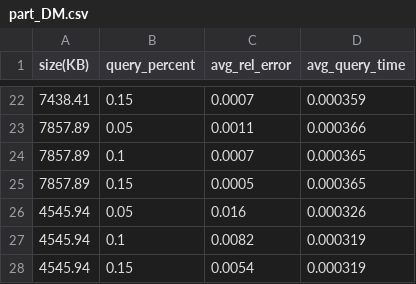
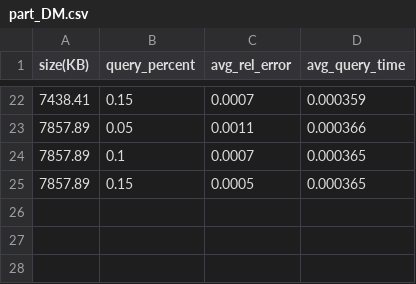
Before and after one commit to asu-cactus/DeepMappingAQP, a CSV file: results/part_DM.csv, drawn as a sheet; only a part is shown, gaps mark what is left out; the diff names each change by its address in the sheet, - before the commit and + after, or states it on an @@ line.

```diff
--- a/results/part_DM.csv
+++ b/results/part_DM.csv
-row 26: 4545.94 | 0.05 | 0.016 | 0.000326
-row 27: 4545.94 | 0.1 | 0.0082 | 0.000319
-row 28: 4545.94 | 0.15 | 0.0054 | 0.000319
```
Also changed, not shown: results/part.csv, 19 other files.
